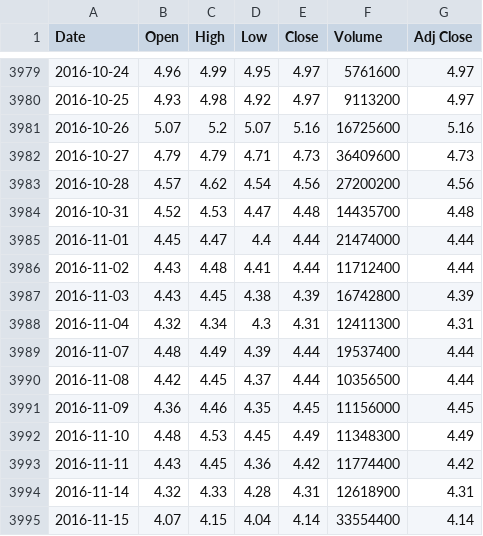
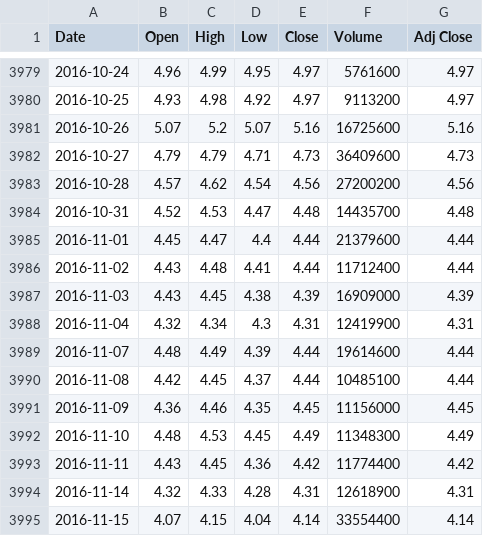
Before and after one commit to Gumilton/QStock, a CSV file: dat/stocks/NOK_2017-01-08.csv, drawn as a sheet; only a part is shown, gaps mark what is left out.

```diff
--- a/dat/stocks/NOK_2017-01-08.csv
+++ b/dat/stocks/NOK_2017-01-08.csv
@@ -3984,8 +3984,8 @@ Date,Open,High,Low,Close,Volume,Adj Close
 2016-10-31,4.52,4.53,4.47,4.48,14435700,4.48
-2016-11-01,4.45,4.47,4.4,4.44,21474000,4.44
+2016-11-01,4.45,4.47,4.4,4.44,21379600,4.44
 2016-11-02,4.43,4.48,4.41,4.44,11712400,4.44
-2016-11-03,4.43,4.45,4.38,4.39,16742800,4.39
-2016-11-04,4.32,4.34,4.3,4.31,12411300,4.31
-2016-11-07,4.48,4.49,4.39,4.44,19537400,4.44
-2016-11-08,4.42,4.45,4.37,4.44,10356500,4.44
+2016-11-03,4.43,4.45,4.38,4.39,16909000,4.39
+2016-11-04,4.32,4.34,4.3,4.31,12419900,4.31
+2016-11-07,4.48,4.49,4.39,4.44,19614600,4.44
+2016-11-08,4.42,4.45,4.37,4.44,10485100,4.44
 2016-11-09,4.36,4.46,4.35,4.45,11156000,4.45
```
Also changed, not shown: dat/stocks/BABA_2017-01-08.csv, dat/stocks/FDC_2017-01-08.csv, 5 other files.
